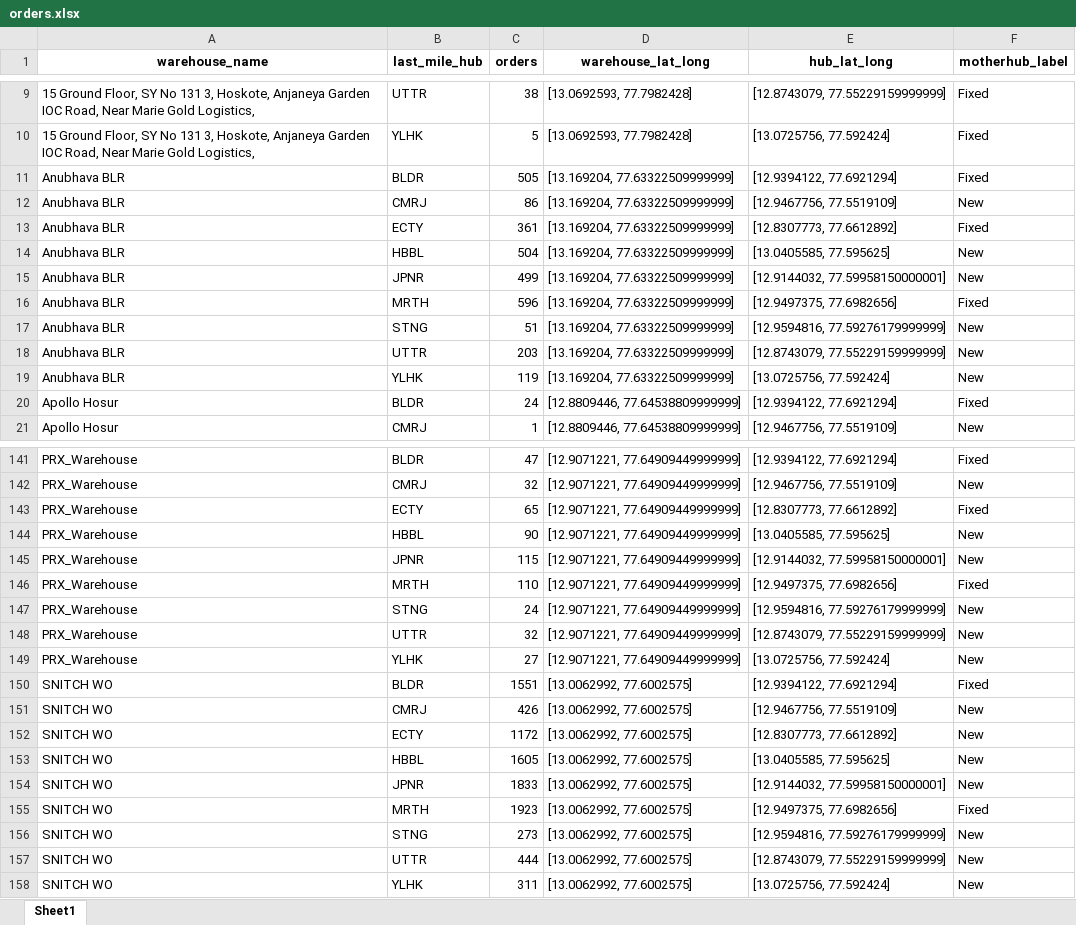
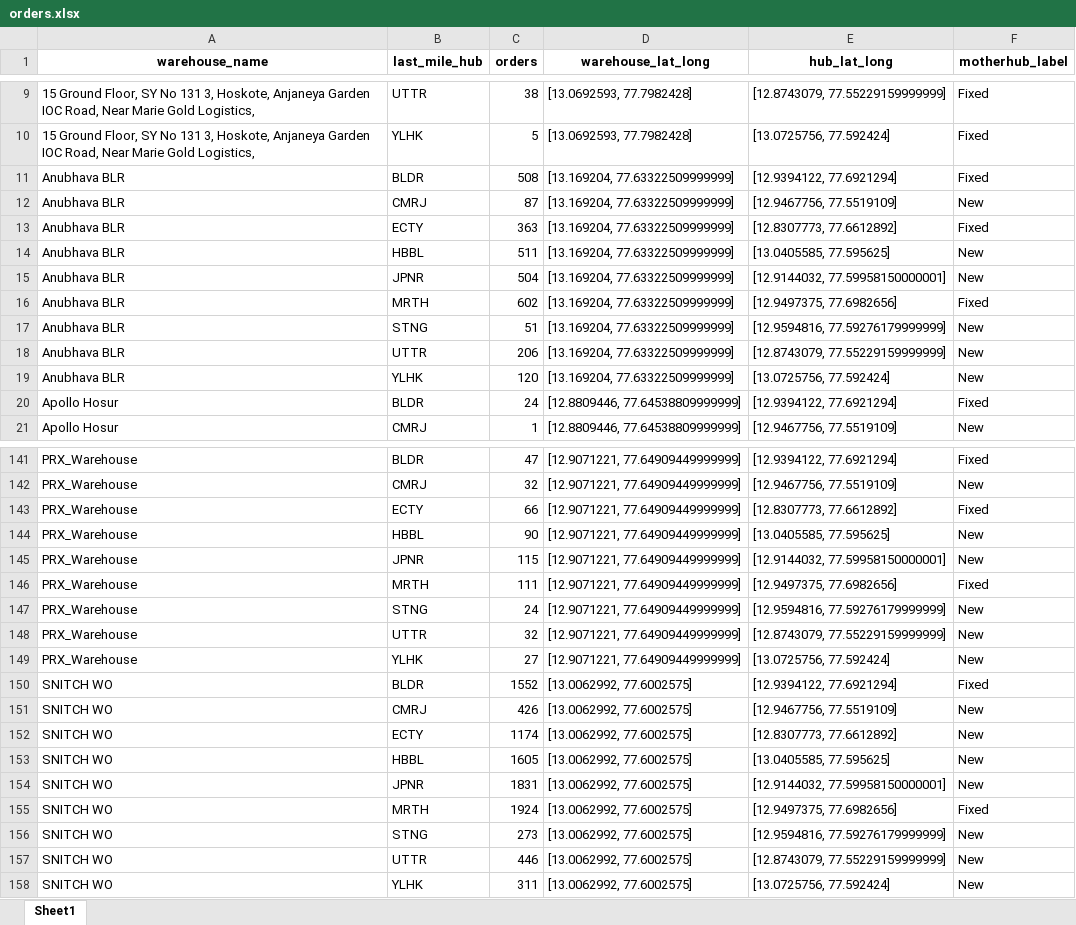
Before and after one commit to akshaygrows/geoboards, an Excel workbook: orders.xlsx, sheet Sheet1, drawn as a sheet; only a part is shown, gaps mark what is left out; values as stored, in another font and other column widths than the file's, no borders; the diff covers the shown part only; the diff names each change by its address in the sheet, - before the commit and + after, or states it on an @@ line.

```diff
--- a/orders.xlsx (sheet Sheet1)
+++ b/orders.xlsx (sheet Sheet1)
-C11 (orders): 505
+C11 (orders): 508
-C12 (orders): 86
+C12 (orders): 87
-C13 (orders): 361
+C13 (orders): 363
-C14 (orders): 504
+C14 (orders): 511
-C15 (orders): 499
+C15 (orders): 504
-C16 (orders): 596
+C16 (orders): 602
-C18 (orders): 203
+C18 (orders): 206
-C19 (orders): 119
+C19 (orders): 120
-C143 (orders): 65
+C143 (orders): 66
-C146 (orders): 110
+C146 (orders): 111
-C150 (orders): 1551
+C150 (orders): 1552
-C152 (orders): 1172
+C152 (orders): 1174
-C154 (orders): 1833
+C154 (orders): 1831
-C155 (orders): 1923
+C155 (orders): 1924
-C157 (orders): 444
+C157 (orders): 446
```
Also changed, not shown: 34 edited cells elsewhere in this sheet, not_in_warehouses_warehouse.xlsx.
